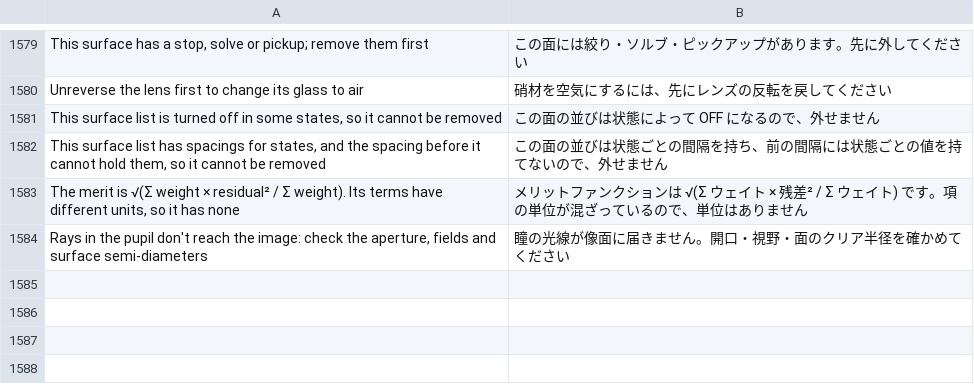
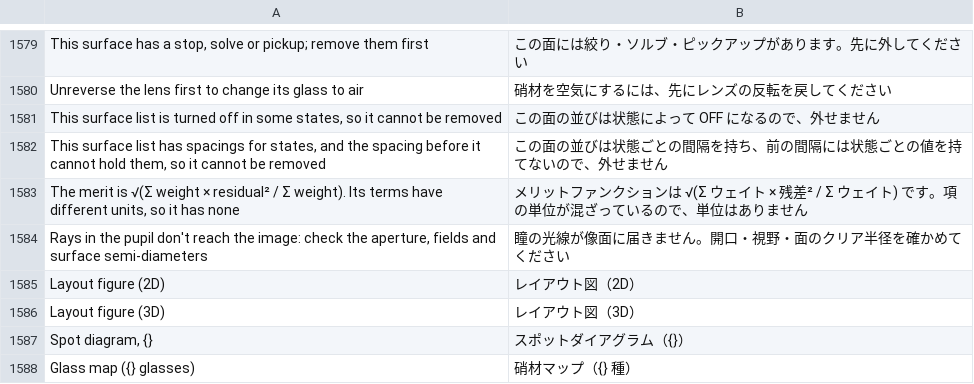
Before and after one commit to masa-iwm/lensbench, a TSV file: crates/lensbench-gui/lang/ja.tsv, drawn as a sheet; only a part is shown, gaps mark what is left out.

```diff
--- a/crates/lensbench-gui/lang/ja.tsv
+++ b/crates/lensbench-gui/lang/ja.tsv
@@ -1584 +1584,5 @@ The merit is √(Σ weight × residual² / Σ weight). Its terms have different
 Rays in the pupil don't reach the image: check the aperture, fields and surface semi-diameters	瞳の光線が像面に届きません。開口・視野・面のクリア半径を確かめてください
+Layout figure (2D)	レイアウト図（2D）
+Layout figure (3D)	レイアウト図（3D）
+Spot diagram, {}	スポットダイアグラム（{}）
+Glass map ({} glasses)	硝材マップ（{} 種）
```
Also changed, not shown: 5 other files.
